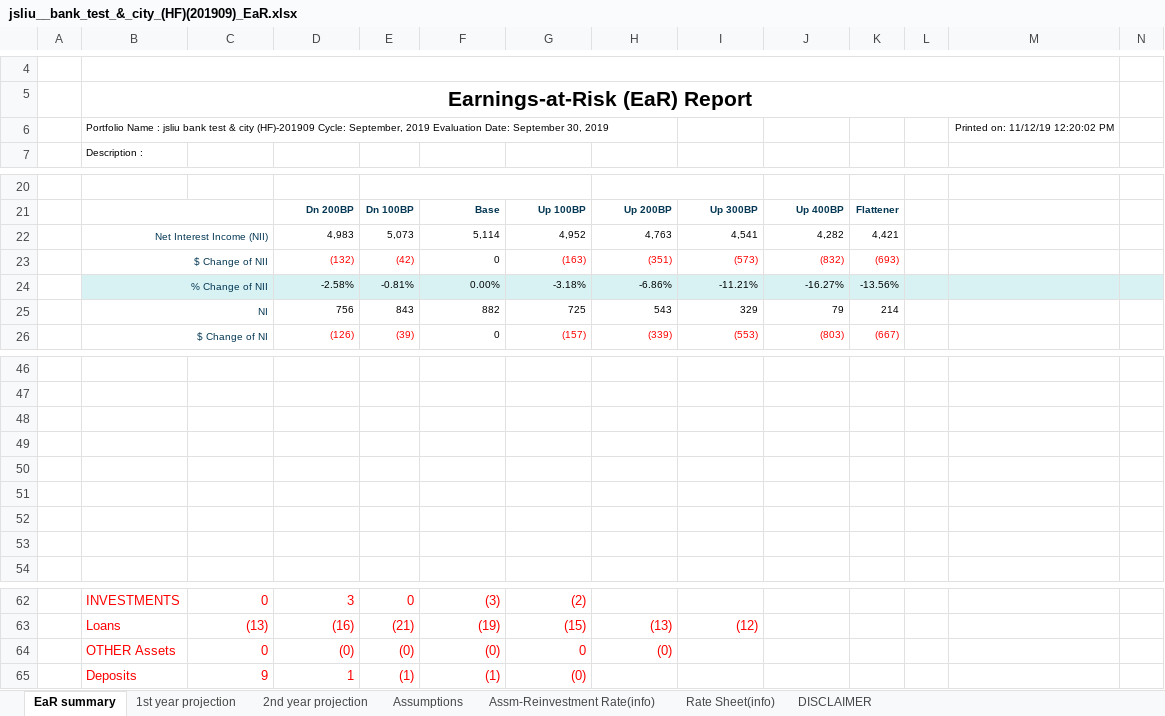
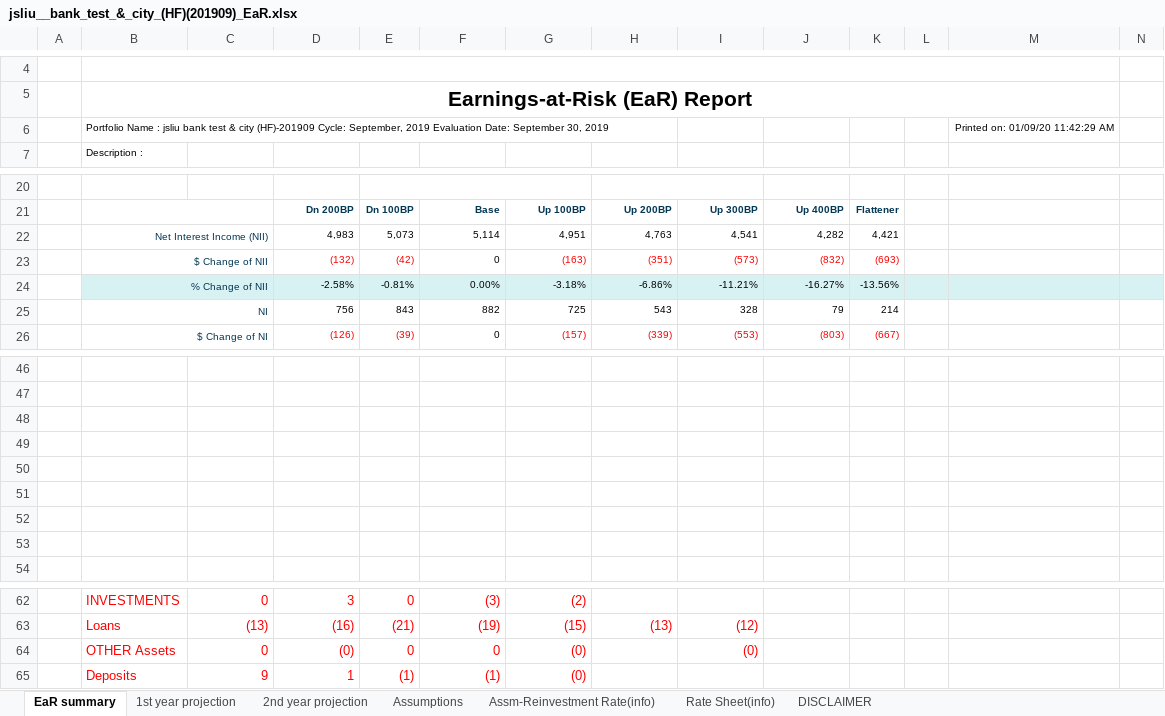
Before and after one commit to jasenliu/AutoTHCN, an Excel workbook: lib/report/benchmark_report/web14/exl/201909/jsliu__bank_test_&_city_(HF)(201909)_EaR.xlsx, sheet EaR summary, drawn as a sheet; only a part is shown, gaps mark what is left out; values as stored, in another font and other column widths than the file's, no borders; charts and pictures not drawn; removed rows and columns are numbered as before the commit, all else as after; the diff names each change by its address in the sheet, - before the commit and + after, or states it on an @@ line.

Commit message:
use 0109 version benchmark report

```diff
--- a/lib/report/benchmark_report/web14/exl/201909/jsliu__bank_test_&_city_(HF)(201909)_EaR.xlsx (sheet EaR summary)
+++ b/lib/report/benchmark_report/web14/exl/201909/jsliu__bank_test_&_city_(HF)(201909)_EaR.xlsx (sheet EaR summary)
-M6: Printed on: 11/12/19 12:20:02 PM
+M6: Printed on: 01/09/20 11:42:29 AM
-G22: 4,952
+G22: 4,951
-I25: 329
+I25: 328
-row 48:  |  | 73749.75388 | 73727.82632 | 73,752 | 73655.36647 | 73556.9324 | 73452.42055 | 73342.82905 | 73422.21946
-row 49:  |  | 3809.75388 | 3787.826321 | 3,812 | 3715.366472 | 3616.932403 | 3512.420555 | 3402.829046 | 3482.219457
+row 48:  |  | 73749.73264 | 73727.79863 | 73,752 | 73655.34385 | 73556.91141 | 73452.40209 | 73342.80805 | 73422.20168
+row 49:  |  | 3809.732644 | 3787.798627 | 3,812 | 3715.343852 | 3616.911411 | 3512.402087 | 3402.808049 | 3482.20168
-row 51:  | 2691.279906 | 2665.877564 | 2691.279906 | 2,689 | 2590.983993 | 2488.919902 | 2380.622968 | 2266.826269 | 2348.817416
+row 51:  | 2691.255528 | 2665.84877 | 2691.255528 | 2,689 | 2590.960456 | 2488.898057 | 2380.603754 | 2266.804424 | 2348.798922
-row 53:  |  | 567.75388 | 545.8263221 | 570 | 473.3664715 | 374.9324035 | 270.4205566 | 160.8290458 | 240.2194568
+row 53:  |  | 567.7326441 | 545.7986276 | 570 | 473.3438512 | 374.9114114 | 270.4020886 | 160.8080491 | 240.2016801
-row 64:  | OTHER Assets | 0 | (0) | (0) | (0) | 0 | (0) | 0
+row 64:  | OTHER Assets | 0 | (0) | 0 | 0 | (0) | 0 | (0)
```
Also changed, not shown: sheet 2nd year projection, sheet 1st year projection, sheet Rate Sheet(info), sheet Assm-Reinvestment Rate(info), hidden cells, lib/report/benchmark_report/web14/exl/201909/jsliu__bank_test_&_city_(HF)(201909)_Two_Cycles_Comparison.xlsx.
